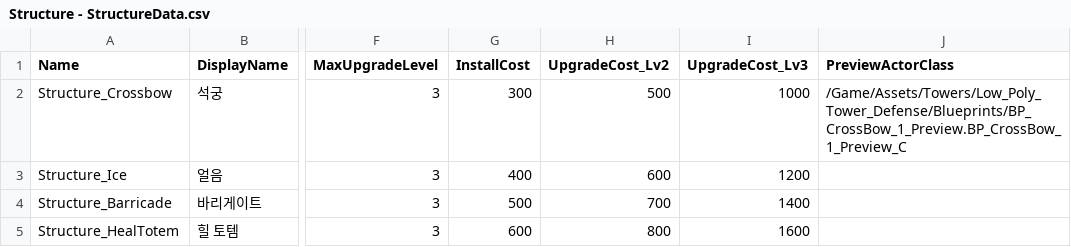
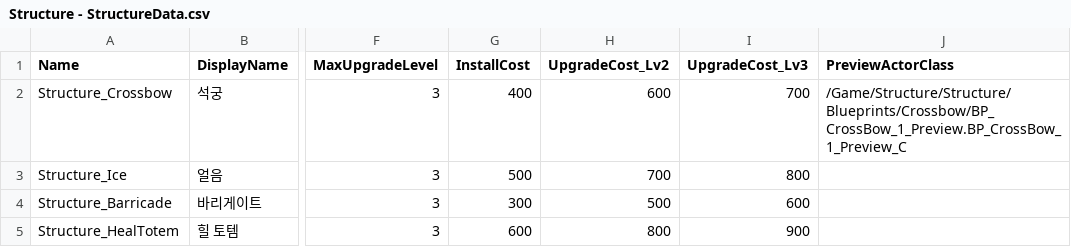
Before and after one commit to NbcampUnreal/3rd_4th-Team10-CH6-Project, a CSV file: RawData/Structure/Structure - StructureData.csv, drawn as a sheet; only a part is shown, gaps mark what is left out; the diff names each change by its address in the sheet, - before the commit and + after, or states it on an @@ line.

```diff
--- a/RawData/Structure/Structure - StructureData.csv
+++ b/RawData/Structure/Structure - StructureData.csv
-G2 (InstallCost): 300
+G2 (InstallCost): 400
-H2 (UpgradeCost_Lv2): 500
+H2 (UpgradeCost_Lv2): 600
-I2 (UpgradeCost_Lv3): 1000
+I2 (UpgradeCost_Lv3): 700
-J2 (PreviewActorClass): /Game/Assets/Towers/Low_Poly_Tower_Defense/Blueprints/BP_CrossBow_1_Preview.BP_CrossBow_1_Preview_C
+J2 (PreviewActorClass): /Game/Structure/Structure/Blueprints/Crossbow/BP_CrossBow_1_Preview.BP_CrossBow_1_Preview_C
-G3 (InstallCost): 400
+G3 (InstallCost): 500
-H3 (UpgradeCost_Lv2): 600
+H3 (UpgradeCost_Lv2): 700
-I3 (UpgradeCost_Lv3): 1200
+I3 (UpgradeCost_Lv3): 800
-G4 (InstallCost): 500
+G4 (InstallCost): 300
-H4 (UpgradeCost_Lv2): 700
+H4 (UpgradeCost_Lv2): 500
-I4 (UpgradeCost_Lv3): 1400
+I4 (UpgradeCost_Lv3): 600
-I5 (UpgradeCost_Lv3): 1600
+I5 (UpgradeCost_Lv3): 900
```
Also changed, not shown: RawData/Item/Item - ItemData.csv, 4 other files.
